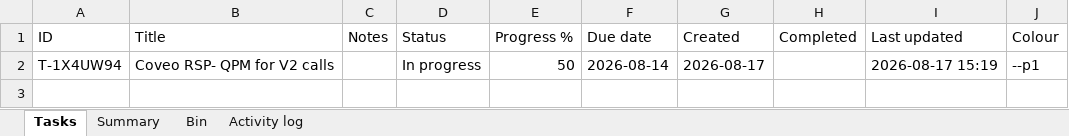
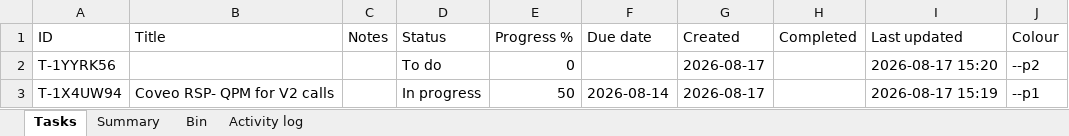
Before and after one commit to akshay0828/To-Do, an Excel workbook: data/todo-board.xlsx, sheet Tasks, drawn as a sheet; values as stored, in another font and other column widths than the file's, no borders; the diff names each change by its address in the sheet, - before the commit and + after, or states it on an @@ line.

```diff
--- a/data/todo-board.xlsx (sheet Tasks)
+++ b/data/todo-board.xlsx (sheet Tasks)
+row 2: T-1YYRK56 |  |  | To do | 0 |  | 2026-08-17 |  | 2026-08-17 15:20 | --p2
```
Also changed, not shown: sheet Activity log, sheet Summary.
